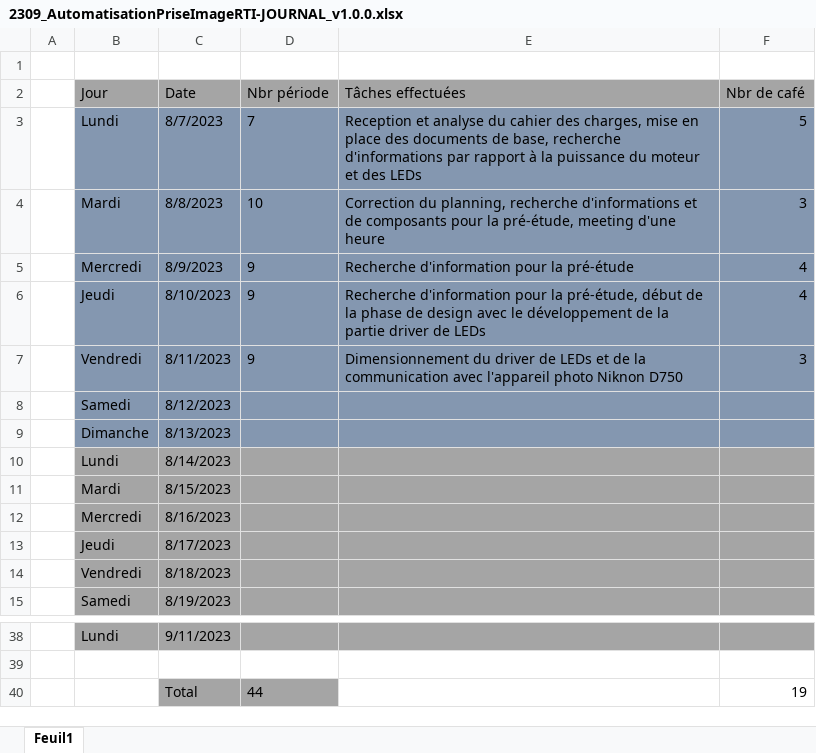
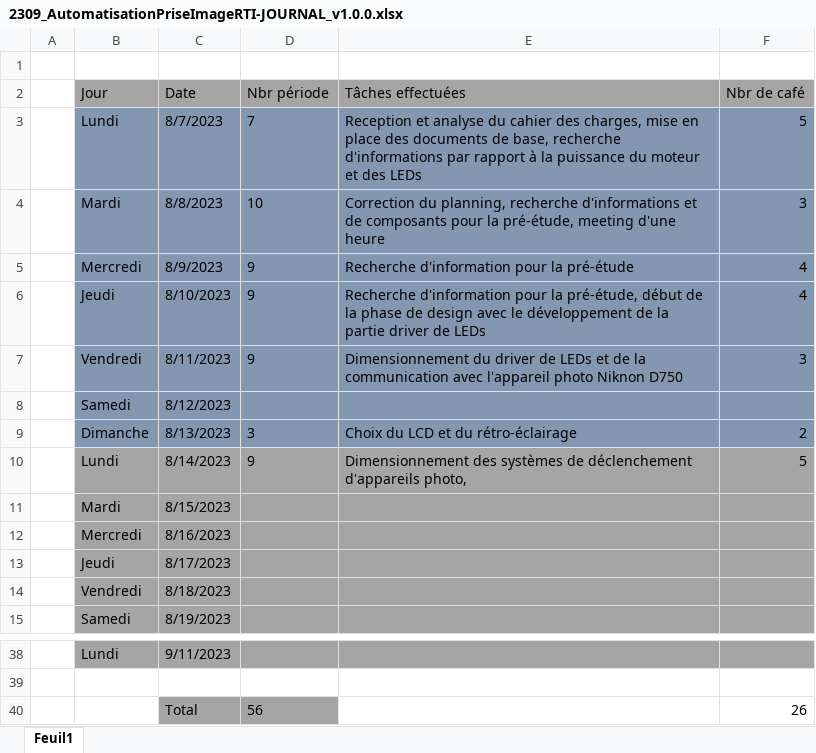
Before and after one commit to Belprot/2309_AutomatisationPriseImageRTI, an Excel workbook: doc/2309_AutomatisationPriseImageRTI-JOURNAL_v1.0.0.xlsx, sheet Feuil1, drawn as a sheet; only a part is shown, gaps mark what is left out; values as stored, in another font and other column widths than the file's, no borders; the diff names each change by its address in the sheet, - before the commit and + after, or states it on an @@ line.

Commit message:
...

```diff
--- a/doc/2309_AutomatisationPriseImageRTI-JOURNAL_v1.0.0.xlsx (sheet Feuil1)
+++ b/doc/2309_AutomatisationPriseImageRTI-JOURNAL_v1.0.0.xlsx (sheet Feuil1)
-D9 (Nbr période): (empty)
+D9 (Nbr période): 3
-E9 (Tâches effectuées): (empty)
+E9 (Tâches effectuées): Choix du LCD et du rétro-éclairage
-F9 (Nbr de café): (empty)
+F9 (Nbr de café): 2
-D10 (Nbr période): (empty)
+D10 (Nbr période): 9
-E10 (Tâches effectuées): (empty)
+E10 (Tâches effectuées): Dimensionnement des systèmes de déclenchement d'appareils photo,
-F10 (Nbr de café): (empty)
+F10 (Nbr de café): 5
-D40 (Nbr période): 44
+D40 (Nbr période): 56
-F40 (Nbr de café): 19
+F40 (Nbr de café): 26
```
